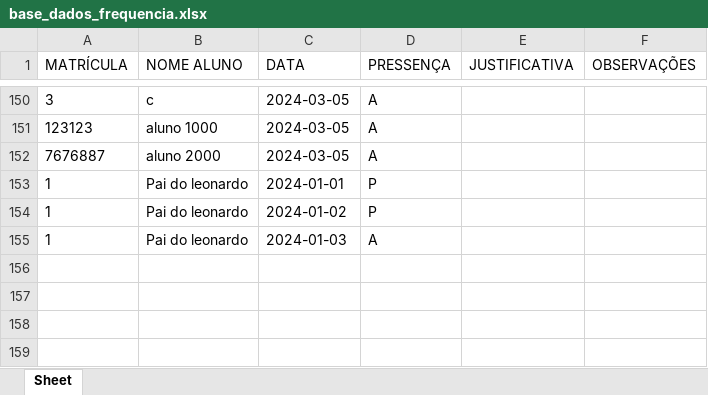
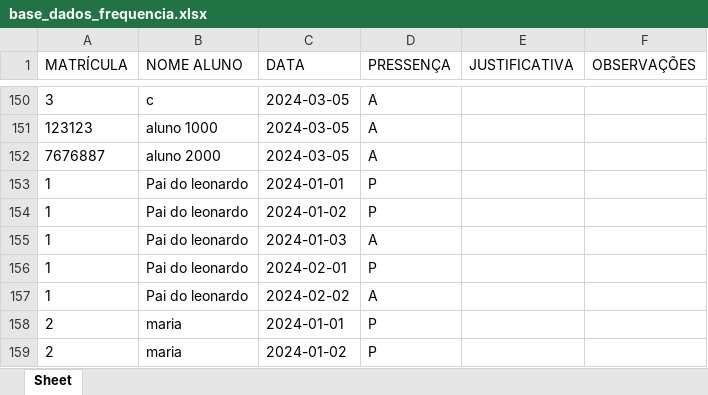
Before and after one commit to Math18br/Ludus---Alpha, an Excel workbook: base_dados_frequencia.xlsx, sheet Sheet, drawn as a sheet; only a part is shown, gaps mark what is left out; values as stored, in another font and other column widths than the file's, no borders; the diff names each change by its address in the sheet, - before the commit and + after, or states it on an @@ line.

```diff
--- a/base_dados_frequencia.xlsx (sheet Sheet)
+++ b/base_dados_frequencia.xlsx (sheet Sheet)
+row 156: 1 | Pai do leonardo | 2024-02-01 | P
+row 157: 1 | Pai do leonardo | 2024-02-02 | A
+row 158: 2 | maria | 2024-01-01 | P
+row 159: 2 | maria | 2024-01-02 | P
```
Also changed, not shown: 3 other files.
